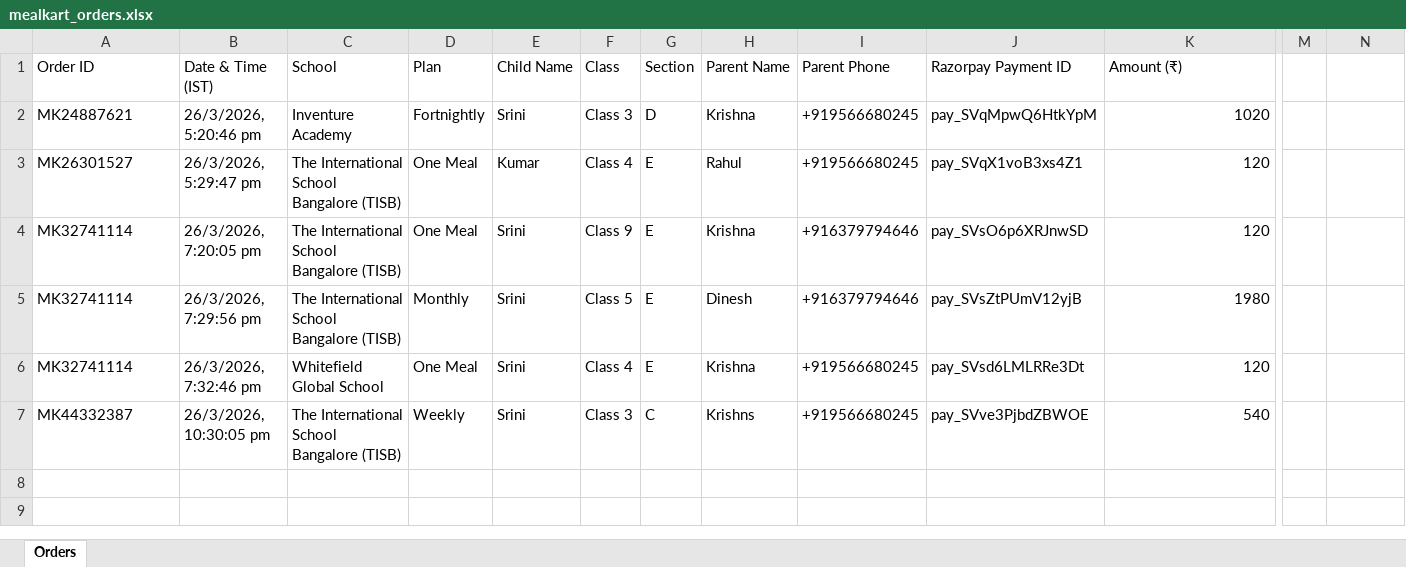
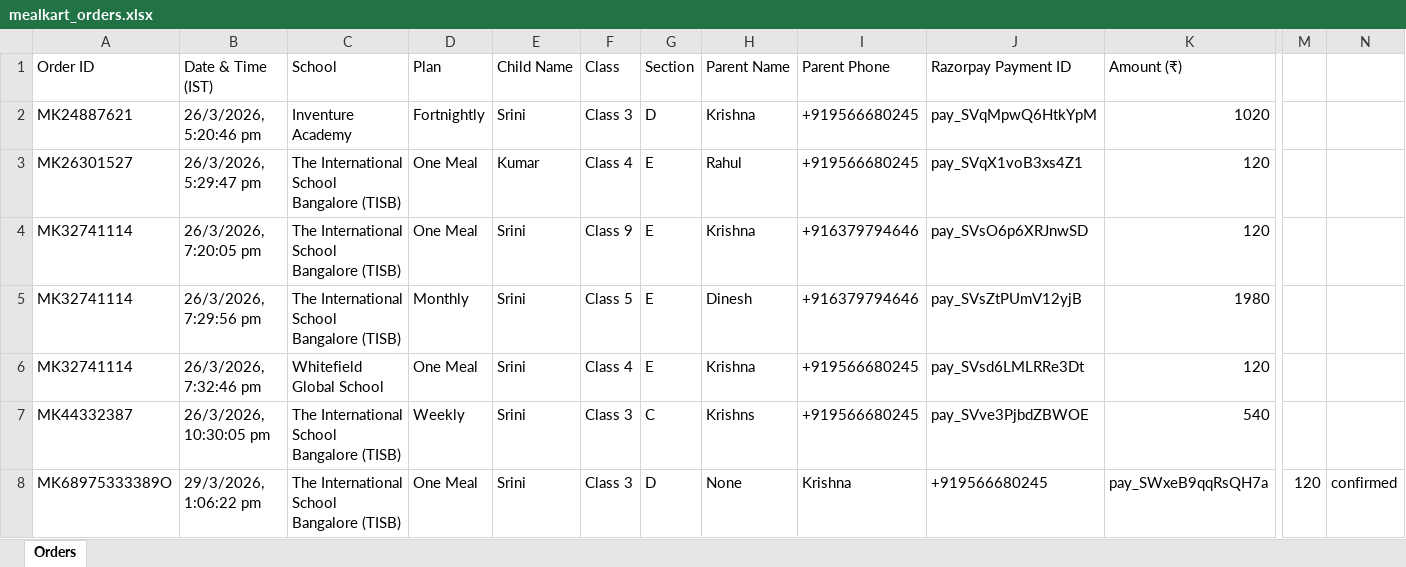
Before and after one commit to srinivasan-k-dev/MealKart1-project, an Excel workbook: mealkart-backend/mealkart_orders.xlsx, sheet Orders, drawn as a sheet; only a part is shown, gaps mark what is left out; values as stored, in another font and other column widths than the file's, no borders; rows hold the shown columns only; the diff names each change by its address in the sheet, - before the commit and + after, or states it on an @@ line.

```diff
--- a/mealkart-backend/mealkart_orders.xlsx (sheet Orders)
+++ b/mealkart-backend/mealkart_orders.xlsx (sheet Orders)
+row 8: MK68975333389O | 29/3/2026, 1:06:22 pm | The International School Bangalore (TISB) | One Meal | Srini | Class 3 | D | None | Krishna | +919566680245 | pay_SWxeB9qqRsQH7a | 120 | confirmed
```
Also changed, not shown: 6 other files.
